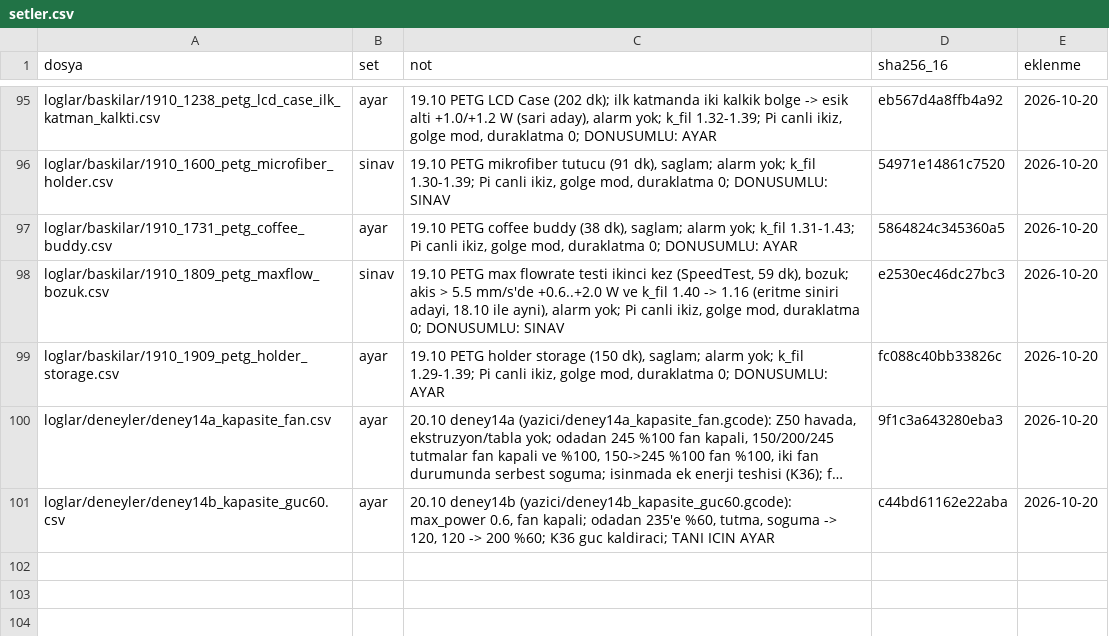
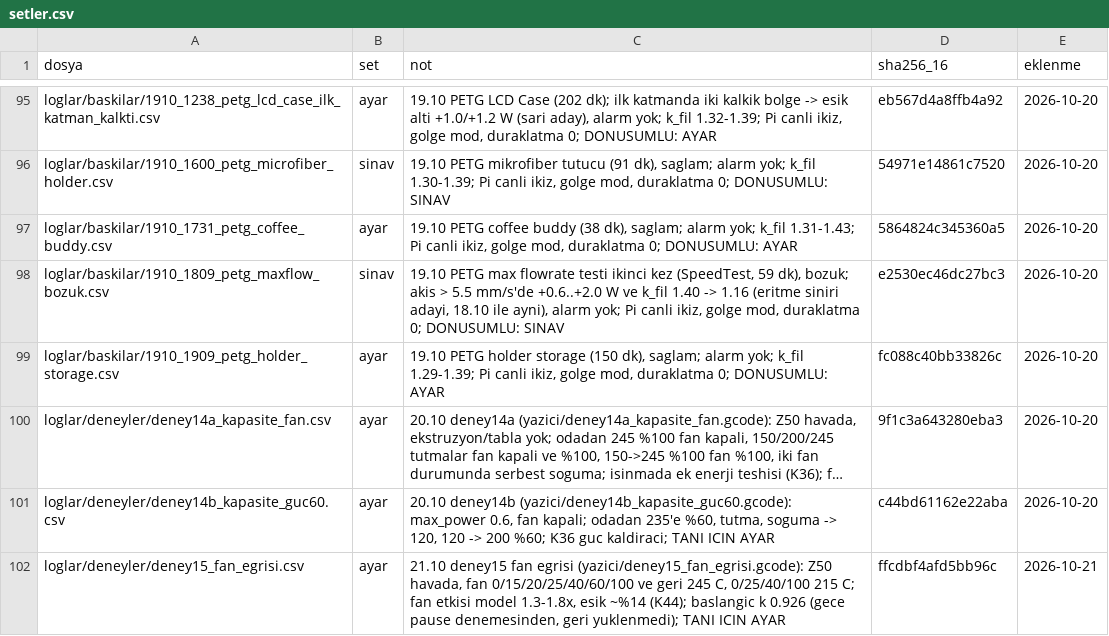
Before and after one commit to batu63562/ender3-hotend-twin, a CSV file: benchmark/setler.csv, drawn as a sheet; only a part is shown, gaps mark what is left out; long unchanged cells end in …; the diff names each change by its address in the sheet, - before the commit and + after, or states it on an @@ line.

```diff
--- a/benchmark/setler.csv
+++ b/benchmark/setler.csv
+row 102: loglar/deneyler/deney15_fan_egrisi.csv | ayar | 21.10 deney15 fan egrisi (yazici/deney15_fan_egrisi.gcode): Z50 havada, fan 0/15/20/25/40/60/100 ve geri 245 C, 0/25/40/100 215 C; fan etkisi model 1.3-1.8x, esik ~%14 (K44); baslangic k 0.926 (gece pause denemesinden, geri yuklenmedi); TANI ICIN AYAR | ffcdbf4afd5bb96c | 2026-10-21
```
Also changed, not shown: 1 other file.
